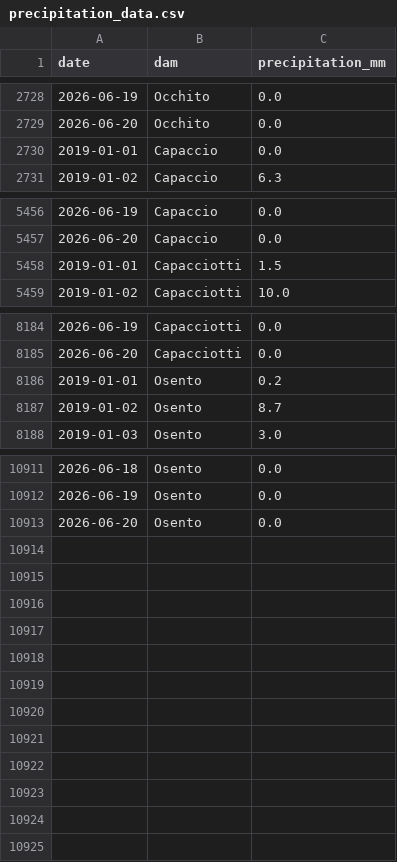
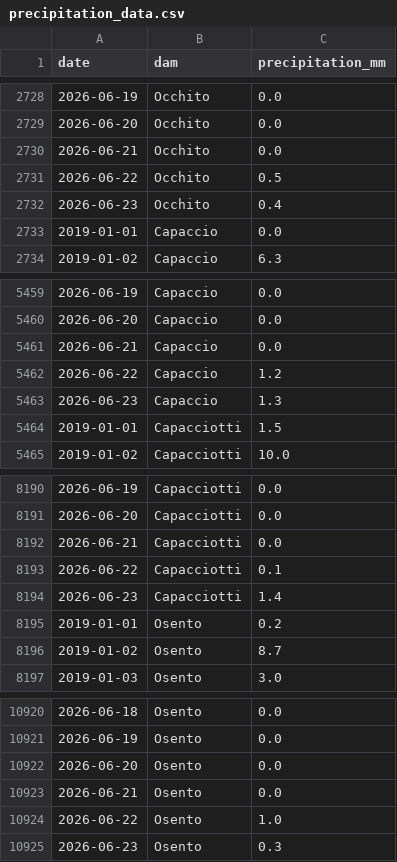
Before and after one commit to sfid98/puglia-water-flow, a CSV file: dighe_project/public/data/precipitation_data.csv, drawn as a sheet; only a part is shown, gaps mark what is left out.

Commit message:
Update data

```diff
--- a/dighe_project/public/data/precipitation_data.csv
+++ b/dighe_project/public/data/precipitation_data.csv
@@ -2729,2 +2729,5 @@ date,dam,precipitation_mm
 2026-06-20,Occhito,0.0
+2026-06-21,Occhito,0.0
+2026-06-22,Occhito,0.5
+2026-06-23,Occhito,0.4
 2019-01-01,Capaccio,0.0
@@ -5457,2 +5460,5 @@ date,dam,precipitation_mm
 2026-06-20,Capaccio,0.0
+2026-06-21,Capaccio,0.0
+2026-06-22,Capaccio,1.2
+2026-06-23,Capaccio,1.3
 2019-01-01,Capacciotti,1.5
@@ -8185,2 +8191,5 @@ date,dam,precipitation_mm
 2026-06-20,Capacciotti,0.0
+2026-06-21,Capacciotti,0.0
+2026-06-22,Capacciotti,0.1
+2026-06-23,Capacciotti,1.4
 2019-01-01,Osento,0.2
@@ -10913 +10922,4 @@ date,dam,precipitation_mm
 2026-06-20,Osento,0.0
+2026-06-21,Osento,0.0
+2026-06-22,Osento,1.0
+2026-06-23,Osento,0.3
```
